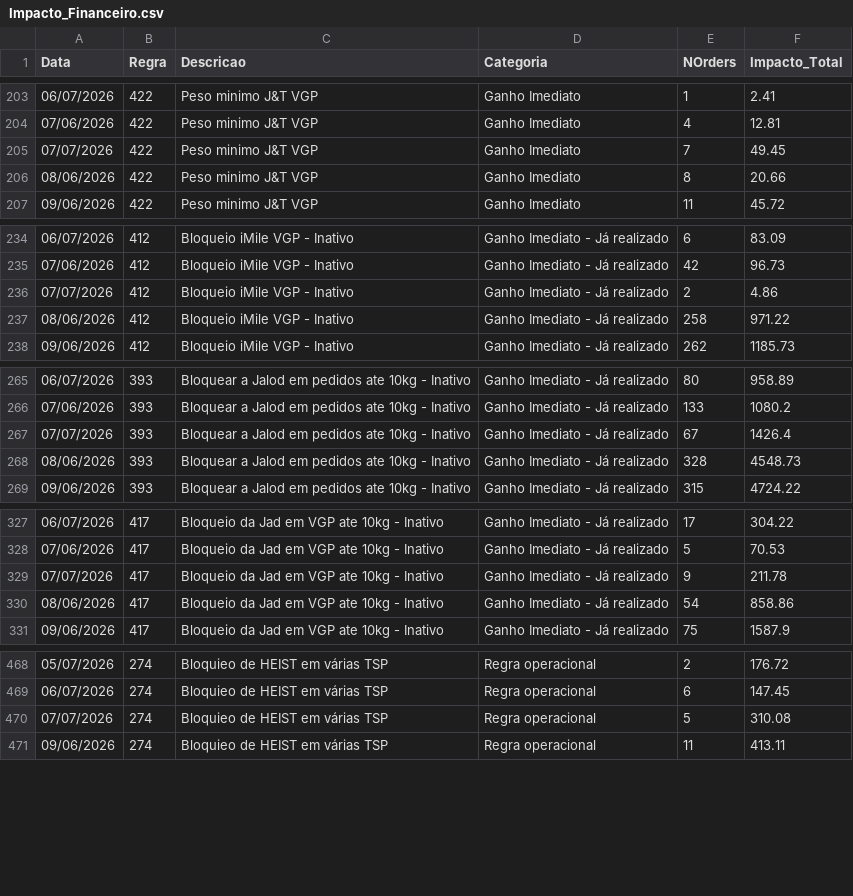
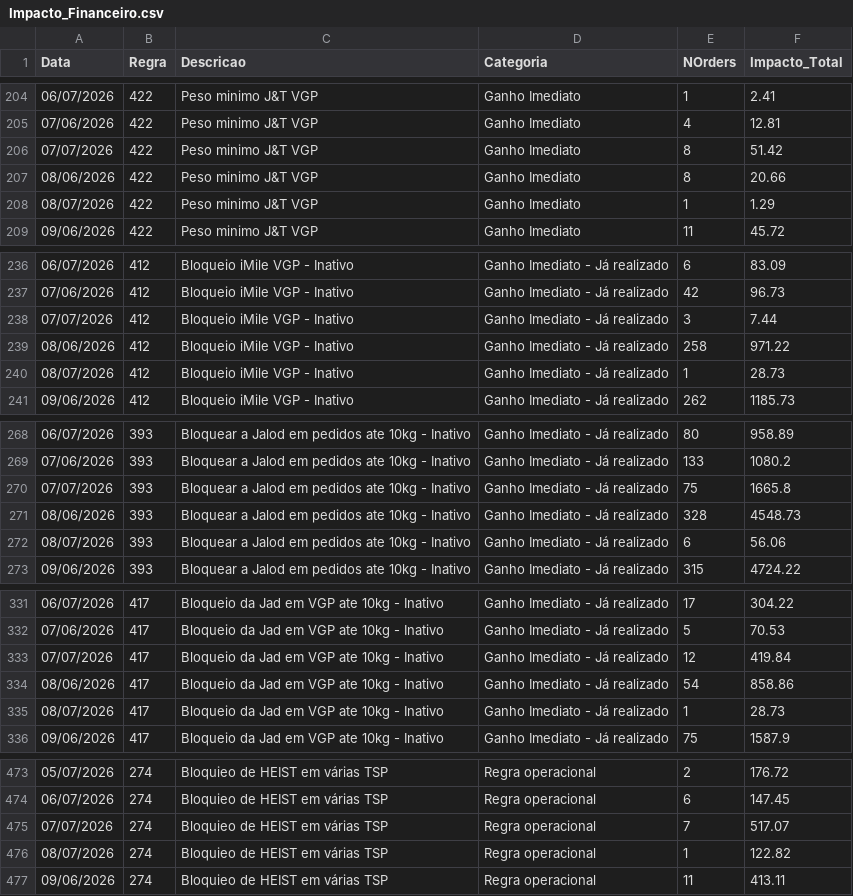
Before and after one commit to Renato-Donadel/monitor-pedidos, a CSV file: data/Impacto_Financeiro.csv, drawn as a sheet; only a part is shown, gaps mark what is left out; the diff covers the shown part only.

Commit message:
Atualizacao Regras PRW

```diff
--- a/data/Impacto_Financeiro.csv
+++ b/data/Impacto_Financeiro.csv
@@ -204,4 +205,5 @@ Data;Regra;Descricao;Categoria;NOrders;Impacto_Total
 07/06/2026;422;Peso minimo J&T VGP;Ganho Imediato;4;12.81
-07/07/2026;422;Peso minimo J&T VGP;Ganho Imediato;7;49.45
+07/07/2026;422;Peso minimo J&T VGP;Ganho Imediato;8;51.42
 08/06/2026;422;Peso minimo J&T VGP;Ganho Imediato;8;20.66
+08/07/2026;422;Peso minimo J&T VGP;Ganho Imediato;1;1.29
 09/06/2026;422;Peso minimo J&T VGP;Ganho Imediato;11;45.72
@@ -235,4 +237,5 @@ Data;Regra;Descricao;Categoria;NOrders;Impacto_Total
 07/06/2026;412;Bloqueio iMile VGP - Inativo;Ganho Imediato - Já realizado;42;96.73
-07/07/2026;412;Bloqueio iMile VGP - Inativo;Ganho Imediato - Já realizado;2;4.86
+07/07/2026;412;Bloqueio iMile VGP - Inativo;Ganho Imediato - Já realizado;3;7.44
 08/06/2026;412;Bloqueio iMile VGP - Inativo;Ganho Imediato - Já realizado;258;971.22
+08/07/2026;412;Bloqueio iMile VGP - Inativo;Ganho Imediato - Já realizado;1;28.73
 09/06/2026;412;Bloqueio iMile VGP - Inativo;Ganho Imediato - Já realizado;262;1185.73
@@ -266,4 +269,5 @@ Data;Regra;Descricao;Categoria;NOrders;Impacto_Total
 07/06/2026;393;Bloquear a Jalod em pedidos ate 10kg - Inativo;Ganho Imediato - Já realizado;133;1080.2
-07/07/2026;393;Bloquear a Jalod em pedidos ate 10kg - Inativo;Ganho Imediato - Já realizado;67;1426.4
+07/07/2026;393;Bloquear a Jalod em pedidos ate 10kg - Inativo;Ganho Imediato - Já realizado;75;1665.8
 08/06/2026;393;Bloquear a Jalod em pedidos ate 10kg - Inativo;Ganho Imediato - Já realizado;328;4548.73
+08/07/2026;393;Bloquear a Jalod em pedidos ate 10kg - Inativo;Ganho Imediato - Já realizado;6;56.06
 09/06/2026;393;Bloquear a Jalod em pedidos ate 10kg - Inativo;Ganho Imediato - Já realizado;315;4724.22
@@ -328,4 +332,5 @@ Data;Regra;Descricao;Categoria;NOrders;Impacto_Total
 07/06/2026;417;Bloqueio da Jad em VGP ate 10kg - Inativo;Ganho Imediato - Já realizado;5;70.53
-07/07/2026;417;Bloqueio da Jad em VGP ate 10kg - Inativo;Ganho Imediato - Já realizado;9;211.78
+07/07/2026;417;Bloqueio da Jad em VGP ate 10kg - Inativo;Ganho Imediato - Já realizado;12;419.84
 08/06/2026;417;Bloqueio da Jad em VGP ate 10kg - Inativo;Ganho Imediato - Já realizado;54;858.86
+08/07/2026;417;Bloqueio da Jad em VGP ate 10kg - Inativo;Ganho Imediato - Já realizado;1;28.73
 09/06/2026;417;Bloqueio da Jad em VGP ate 10kg - Inativo;Ganho Imediato - Já realizado;75;1587.9
@@ -469,3 +474,4 @@ Data;Regra;Descricao;Categoria;NOrders;Impacto_Total
 06/07/2026;274;Bloquieo de HEIST em várias TSP;Regra operacional;6;147.45
-07/07/2026;274;Bloquieo de HEIST em várias TSP;Regra operacional;5;310.08
+07/07/2026;274;Bloquieo de HEIST em várias TSP;Regra operacional;7;517.07
+08/07/2026;274;Bloquieo de HEIST em várias TSP;Regra operacional;1;122.82
 09/06/2026;274;Bloquieo de HEIST em várias TSP;Regra operacional;11;413.11
```
Also changed, not shown: 5 added rows and 10 edited cells elsewhere in this file, 4 other files.
